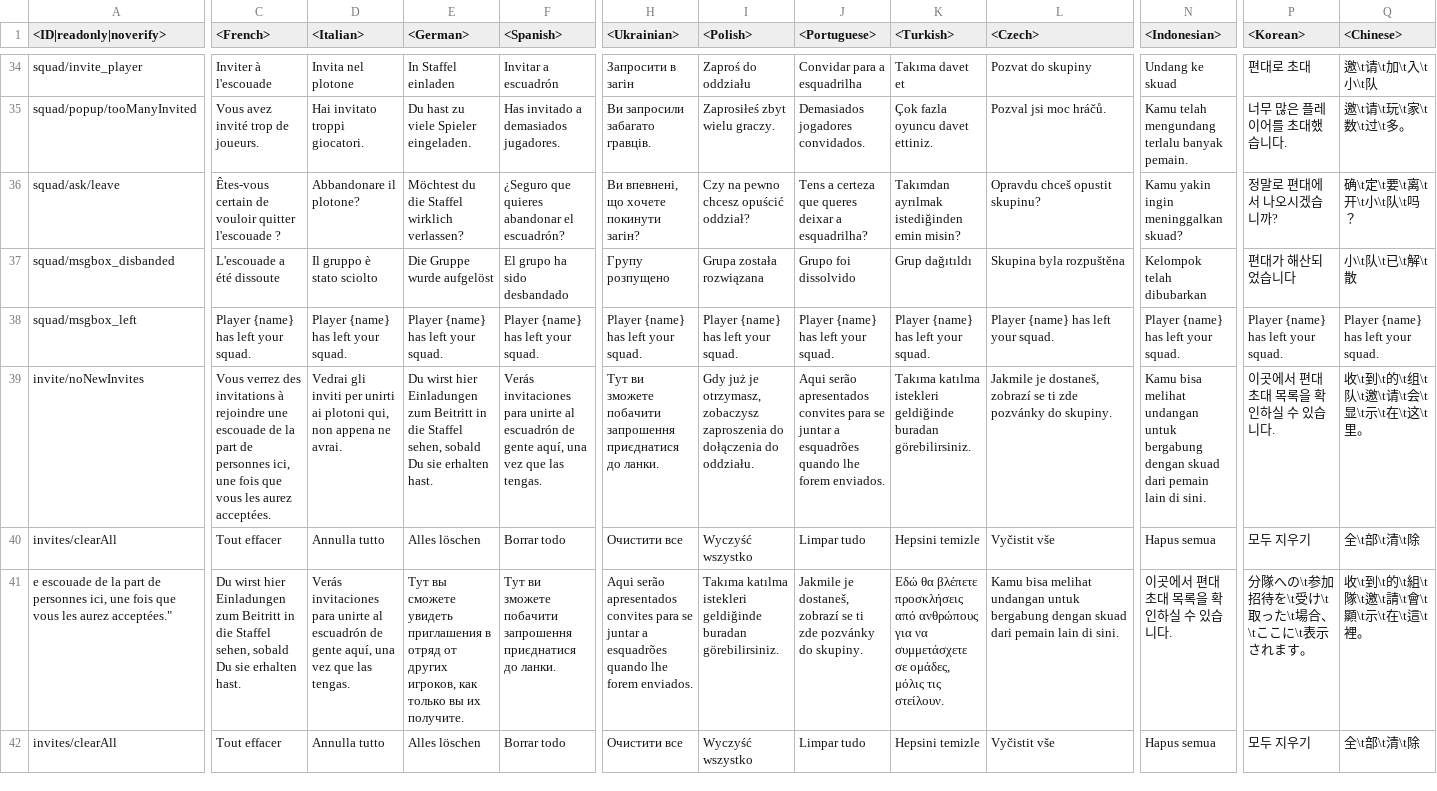
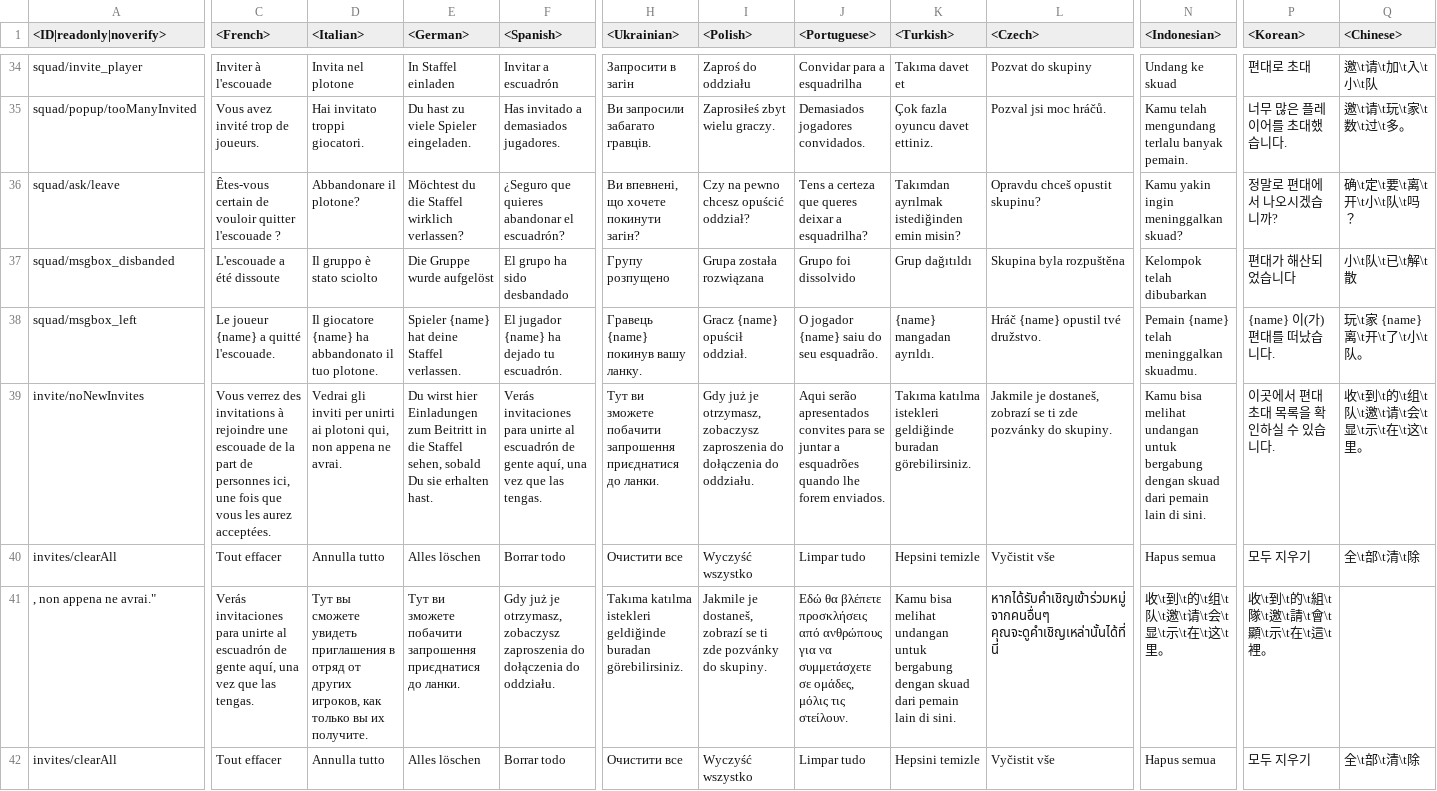
Before and after one commit to zhuxiii/WTM, a CSV file: lang/menu_chat.csv, drawn as a sheet; only a part is shown, gaps mark what is left out; removed rows and columns are numbered as before the commit, all else as after; rows hold the shown columns only; the diff covers the shown part only; the diff names each change by its address in the sheet, - before the commit and + after, or states it on an @@ line.

```diff
--- a/lang/menu_chat.csv
+++ b/lang/menu_chat.csv
-C38 (<French>): Player {name} has left your squad.
+C38 (<French>): Le joueur {name} a quitté l'escouade.
-D38 (<Italian>): Player {name} has left your squad.
+D38 (<Italian>): Il giocatore {name} ha abbandonato il tuo plotone.
-E38 (<German>): Player {name} has left your squad.
+E38 (<German>): Spieler {name} hat deine Staffel verlassen.
-F38 (<Spanish>): Player {name} has left your squad.
+F38 (<Spanish>): El jugador {name} ha dejado tu escuadrón.
-H38 (<Ukrainian>): Player {name} has left your squad.
+H38 (<Ukrainian>): Гравець {name} покинув вашу ланку.
-I38 (<Polish>): Player {name} has left your squad.
+I38 (<Polish>): Gracz {name} opuścił oddział.
-J38 (<Portuguese>): Player {name} has left your squad.
+J38 (<Portuguese>): O jogador {name} saiu do seu esquadrão.
-K38 (<Turkish>): Player {name} has left your squad.
+K38 (<Turkish>): {name} mangadan ayrıldı.
-L38 (<Czech>): Player {name} has left your squad.
+L38 (<Czech>): Hráč {name} opustil tvé družstvo.
-N38 (<Indonesian>): Player {name} has left your squad.
+N38 (<Indonesian>): Pemain {name} telah meninggalkan skuadmu.
-P38 (<Korean>): Player {name} has left your squad.
+P38 (<Korean>): {name} 이(가) 편대를 떠났습니다.
-Q38 (<Chinese>): Player {name} has left your squad.
+Q38 (<Chinese>): 玩\t家 {name} 离\t开\t了\t小\t队。
-row 41: e escouade de la part de personnes ici, une fois que vous les aurez acceptées." | Du wirst hier Einladungen zum Beitritt in die Staffel sehen, sobald Du sie erhalten hast. | Verás invitaciones para unirte al escuadrón de gente aquí, una vez que las tengas. | Тут вы сможете увидеть приглашения в отряд от других игроков, как только вы их получите. | Тут ви зможете побачити запрошення приєднатися до ланки. | Aqui serão apresentados convites para se juntar a esquadrões quando lhe forem enviados. | Takıma katılma istekleri geldiğinde buradan görebilirsiniz. | Jakmile je dostaneš, zobrazí se ti zde pozvánky do skupiny. | Εδώ θα βλέπετε προσκλήσεις από ανθρώπους για να συμμετάσχετε σε ομάδες, μόλις τις στείλουν. | Kamu bisa melihat undangan untuk bergabung dengan skuad dari pemain lain di sini. | 이곳에서 편대 초대 목록을 확인하실 수 있습니다. | 分隊への\t参加招待を\t受け\t取った\t場合、\tここに\t表示されます。 | 收\t到\t的\t組\t隊\t邀\t請\t會\t顯\t示\t在\t這\t裡。
+row 41: , non appena ne avrai." | Verás invitaciones para unirte al escuadrón de gente aquí, una vez que las tengas. | Тут вы сможете увидеть приглашения в отряд от других игроков, как только вы их получите. | Тут ви зможете побачити запрошення приєднатися до ланки. | Gdy już je otrzymasz, zobaczysz zaproszenia do dołączenia do oddziału. | Takıma katılma istekleri geldiğinde buradan görebilirsiniz. | Jakmile je dostaneš, zobrazí se ti zde pozvánky do skupiny. | Εδώ θα βλέπετε προσκλήσεις από ανθρώπους για να συμμετάσχετε σε ομάδες, μόλις τις στείλουν. | Kamu bisa melihat undangan untuk bergabung dengan skuad dari pemain lain di sini. | หากได้รับคำเชิญเข้าร่วมหมู่จากคนอื่นๆ คุณจะดูคำเชิญเหล่านั้นได้ที่นี่ | 收\t到\t的\t组\t队\t邀\t请\t会\t显\t示\t在\t这\t里。 | 收\t到\t的\t組\t隊\t邀\t請\t會\t顯\t示\t在\t這\t裡。
```
Also changed, not shown: 2 edited cells elsewhere in this file, lang/menu_multiplayer.csv, lang/menu_options.csv, 6 other files.
